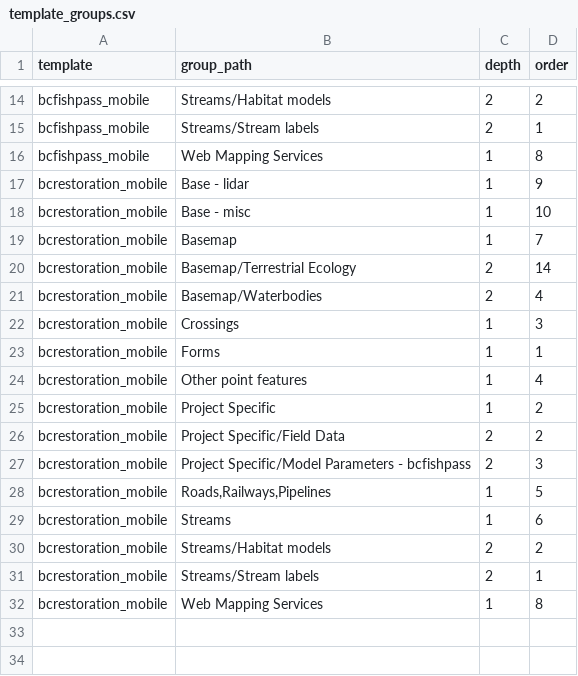
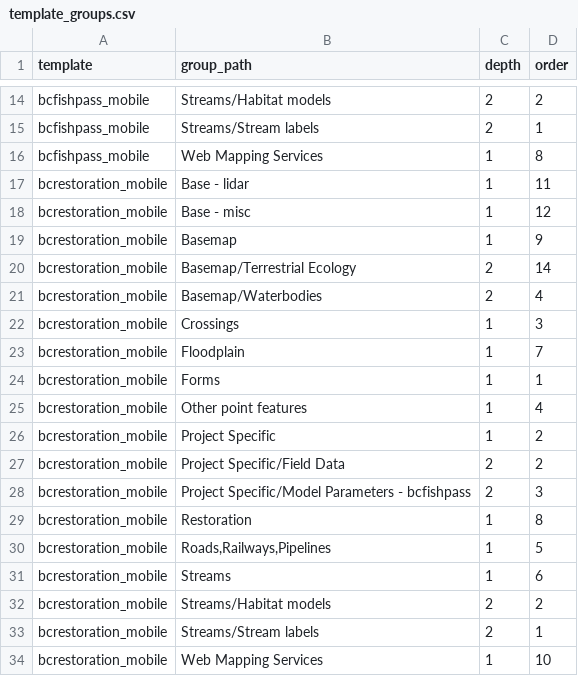
Before and after one commit to NewGraphEnvironment/gq, a CSV file: inst/registry/template_groups.csv, drawn as a sheet; only a part is shown, gaps mark what is left out.

```diff
--- a/inst/registry/template_groups.csv
+++ b/inst/registry/template_groups.csv
@@ -16,5 +16,5 @@
 "bcfishpass_mobile","Web Mapping Services",1,8
-"bcrestoration_mobile","Base - lidar",1,9
-"bcrestoration_mobile","Base - misc",1,10
-"bcrestoration_mobile","Basemap",1,7
+"bcrestoration_mobile","Base - lidar",1,11
+"bcrestoration_mobile","Base - misc",1,12
+"bcrestoration_mobile","Basemap",1,9
 "bcrestoration_mobile","Basemap/Terrestrial Ecology",2,14
@@ -22,2 +22,3 @@
 "bcrestoration_mobile","Crossings",1,3
+"bcrestoration_mobile","Floodplain",1,7
 "bcrestoration_mobile","Forms",1,1
@@ -27,2 +28,3 @@
 "bcrestoration_mobile","Project Specific/Model Parameters - bcfishpass ",2,3
+"bcrestoration_mobile","Restoration",1,8
 "bcrestoration_mobile","Roads,Railways,Pipelines",1,5
@@ -31,2 +33,2 @@
 "bcrestoration_mobile","Streams/Stream labels",2,1
-"bcrestoration_mobile","Web Mapping Services",1,8
+"bcrestoration_mobile","Web Mapping Services",1,10
```
Also changed, not shown: inst/registry/form_types.csv, inst/registry/groups.csv, 12 other files.
